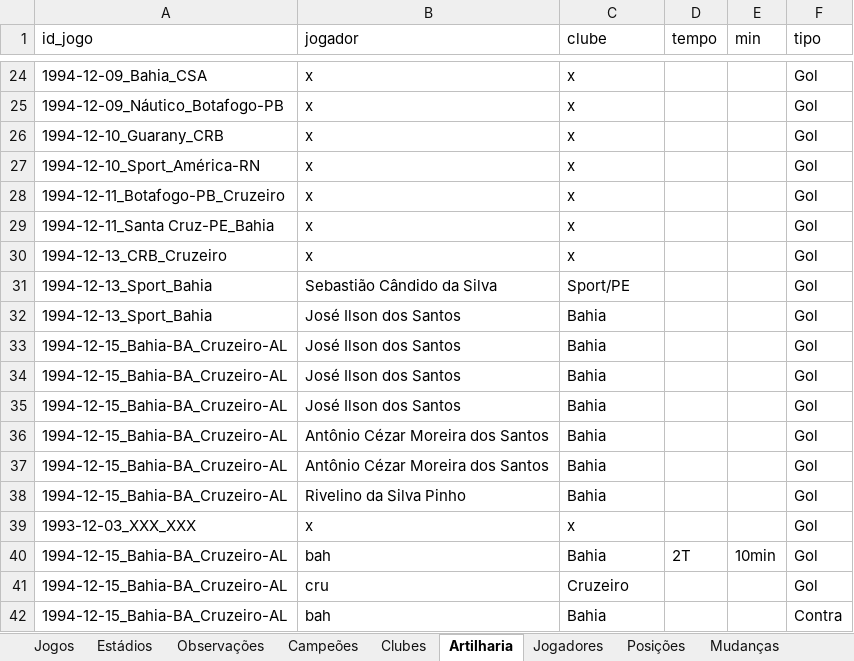
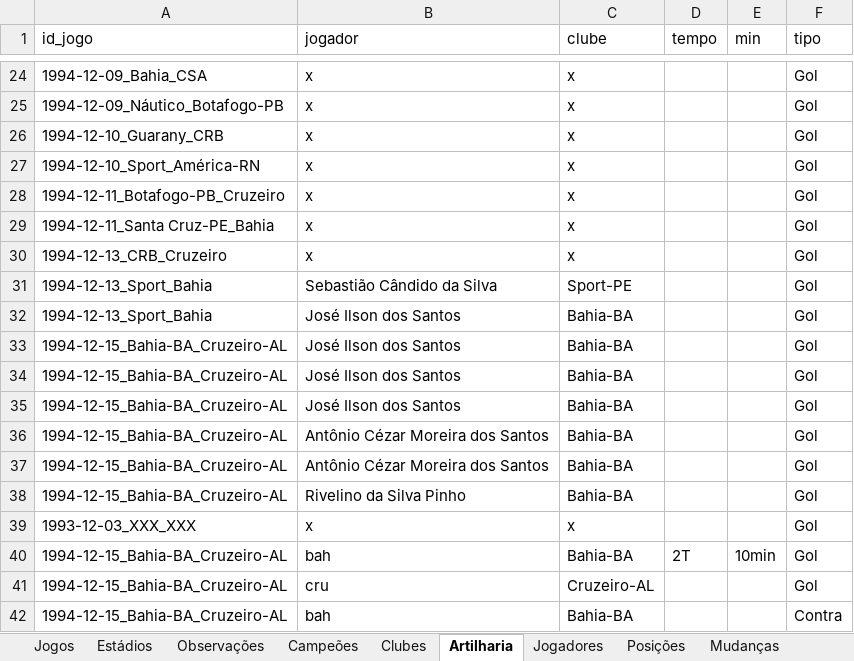
Before and after one commit to PericlesSavio/NE_Dados_FC, an Excel workbook: dados/Futebol Nordestino.xlsx, sheet Artilharia, drawn as a sheet; only a part is shown, gaps mark what is left out; values as stored, in another font and other column widths than the file's, no borders; the diff names each change by its address in the sheet, - before the commit and + after, or states it on an @@ line.

```diff
--- a/dados/Futebol Nordestino.xlsx (sheet Artilharia)
+++ b/dados/Futebol Nordestino.xlsx (sheet Artilharia)
-C31 (clube): Sport/PE
+C31 (clube): Sport-PE
-C32:C38 (clube): Bahia
+C32:C38 (clube): Bahia-BA
-C40 (clube): Bahia
+C40 (clube): Bahia-BA
-C41 (clube): Cruzeiro
+C41 (clube): Cruzeiro-AL
-C42 (clube): Bahia
+C42 (clube): Bahia-BA
```
Also changed, not shown: sheet Jogos, sheet Estádios, sheet Jogadores, hidden cells.
